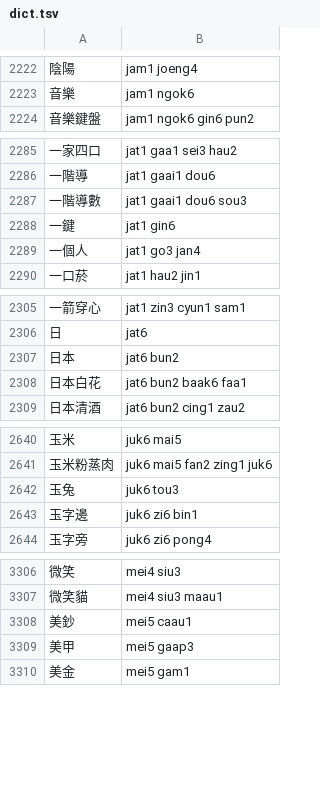
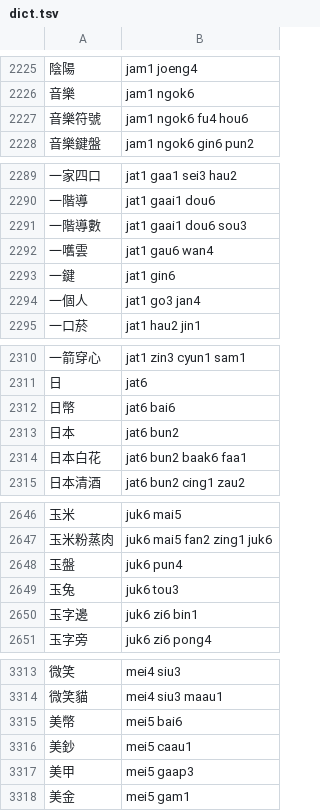
Before and after one commit to bingzheung/emoji-cantonese, a TSV file: output/dict.tsv, drawn as a sheet; only a part is shown, gaps mark what is left out; the diff covers the shown part only.

```diff
--- a/output/dict.tsv
+++ b/output/dict.tsv
@@ -2223,2 +2226,3 @@
 音樂	jam1 ngok6
+音樂符號	jam1 ngok6 fu4 hou6
 音樂鍵盤	jam1 ngok6 gin6 pun2
@@ -2287,2 +2291,3 @@
 一階導數	jat1 gaai1 dou6 sou3
+一嚿雲	jat1 gau6 wan4
 一鍵	jat1 gin6
@@ -2306,2 +2311,3 @@
 日	jat6
+日幣	jat6 bai6
 日本	jat6 bun2
@@ -2641,2 +2647,3 @@
 玉米粉蒸肉	juk6 mai5 fan2 zing1 juk6
+玉盤	juk6 pun4
 玉兔	juk6 tou3
@@ -3307,2 +3314,3 @@
 微笑貓	mei4 siu3 maau1
+美幣	mei5 bai6
 美鈔	mei5 caau1
```
Also changed, not shown: 8 added rows and 1 removed row elsewhere in this file, 8 other files.
